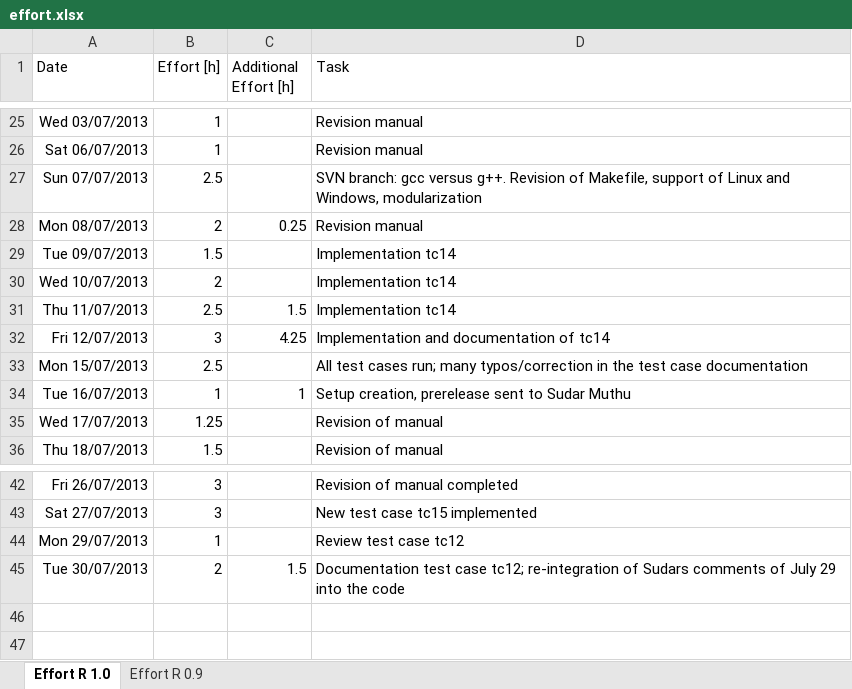
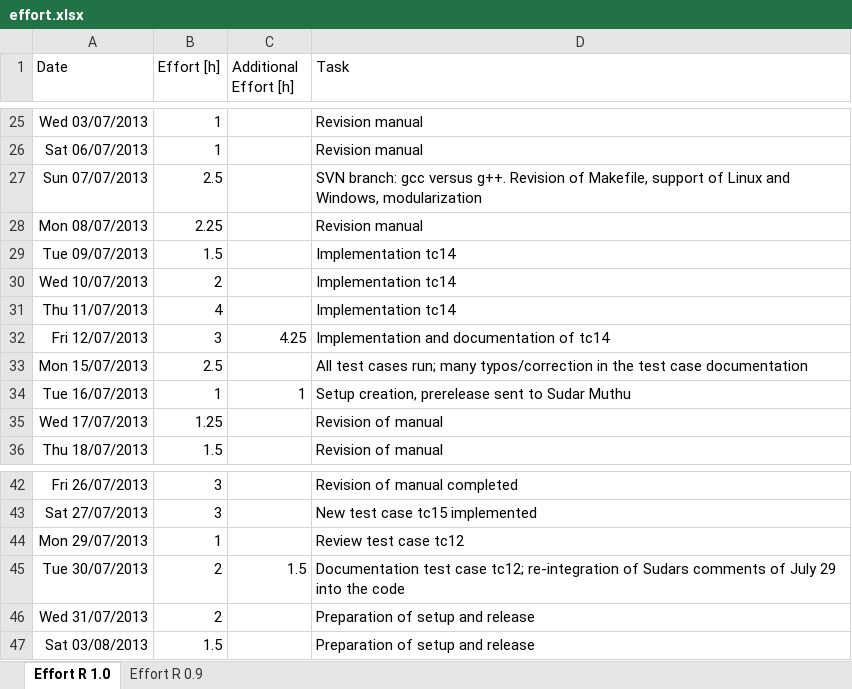
Before and after one commit to sudar/RTuinOS, an Excel workbook: RTuinOS/doc/effort.xlsx, sheet Effort R 1.0, drawn as a sheet; only a part is shown, gaps mark what is left out; values as stored, in another font and other column widths than the file's, no borders; the diff names each change by its address in the sheet, - before the commit and + after, or states it on an @@ line.

```diff
--- a/RTuinOS/doc/effort.xlsx (sheet Effort R 1.0)
+++ b/RTuinOS/doc/effort.xlsx (sheet Effort R 1.0)
-B28 (Effort [h]): 2
+B28 (Effort [h]): 2.25
-C28 (Additional Effort [h]): 0.25
+C28 (Additional Effort [h]): (empty)
-B31 (Effort [h]): 2.5
+B31 (Effort [h]): 4
-C31 (Additional Effort [h]): 1.5
+C31 (Additional Effort [h]): (empty)
+row 46: Wed 31/07/2013 | 2 |  | Preparation of setup and release
+row 47: Sat 03/08/2013 | 1.5 |  | Preparation of setup and release
```
Also changed, not shown: 9 other files.
